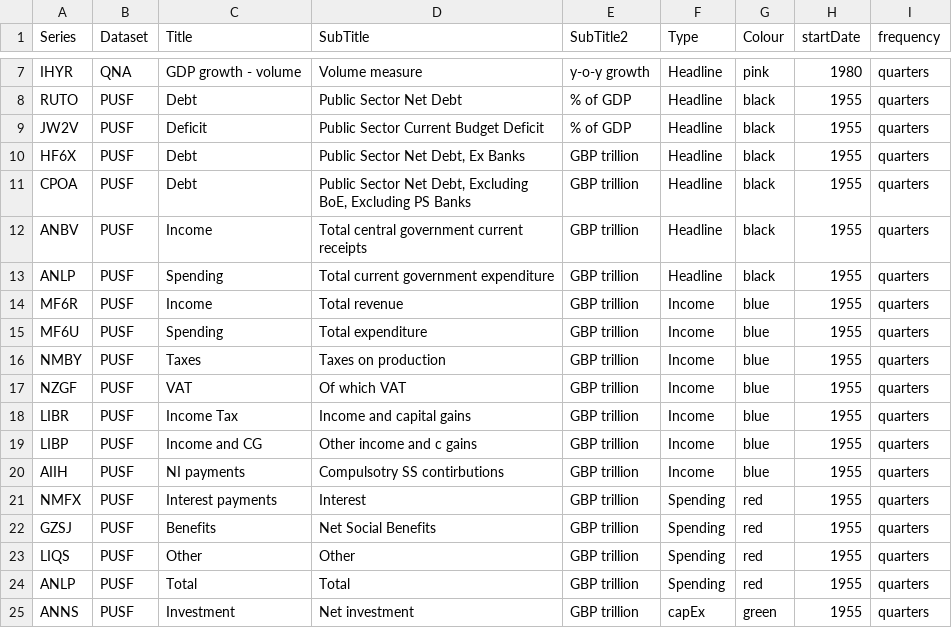
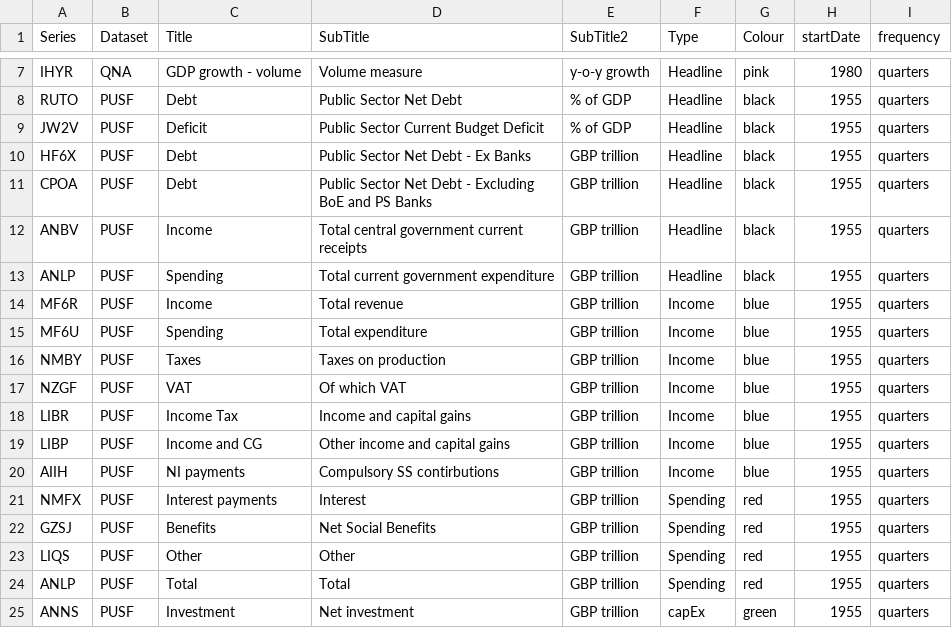
Before and after one commit to RDeconomist/RDeconomist.github.io, a CSV file: data/onsSeries.csv, drawn as a sheet; only a part is shown, gaps mark what is left out.

Commit message:
Update onsSeries.csv

```diff
--- a/data/onsSeries.csv
+++ b/data/onsSeries.csv
@@ -9,4 +9,4 @@ RUTO,PUSF,Debt,Public Sector Net Debt,% of GDP,Headline,black,1955,quarters
 JW2V,PUSF,Deficit,Public Sector Current Budget Deficit,% of GDP,Headline,black,1955,quarters
-HF6X,PUSF,Debt,"Public Sector Net Debt, Ex Banks",GBP trillion,Headline,black,1955,quarters
-CPOA,PUSF,Debt,"Public Sector Net Debt, Excluding BoE, Excluding PS Banks",GBP trillion,Headline,black,1955,quarters
+HF6X,PUSF,Debt,Public Sector Net Debt - Ex Banks,GBP trillion,Headline,black,1955,quarters
+CPOA,PUSF,Debt,Public Sector Net Debt - Excluding BoE and PS Banks,GBP trillion,Headline,black,1955,quarters
 ANBV,PUSF,Income,Total central government current receipts,GBP trillion,Headline,black,1955,quarters
@@ -18,4 +18,4 @@ NZGF,PUSF,VAT,Of which VAT,GBP trillion,Income,blue,1955,quarters
 LIBR,PUSF,Income Tax,Income and capital gains,GBP trillion,Income,blue,1955,quarters
-LIBP,PUSF,Income and CG,Other income and c gains,GBP trillion,Income,blue,1955,quarters
-AIIH,PUSF,NI payments,Compulsotry SS contirbutions,GBP trillion,Income,blue,1955,quarters
+LIBP,PUSF,Income and CG,Other income and capital gains,GBP trillion,Income,blue,1955,quarters
+AIIH,PUSF,NI payments,Compulsory SS contirbutions,GBP trillion,Income,blue,1955,quarters
 NMFX,PUSF,Interest payments,Interest,GBP trillion,Spending,red,1955,quarters
```
